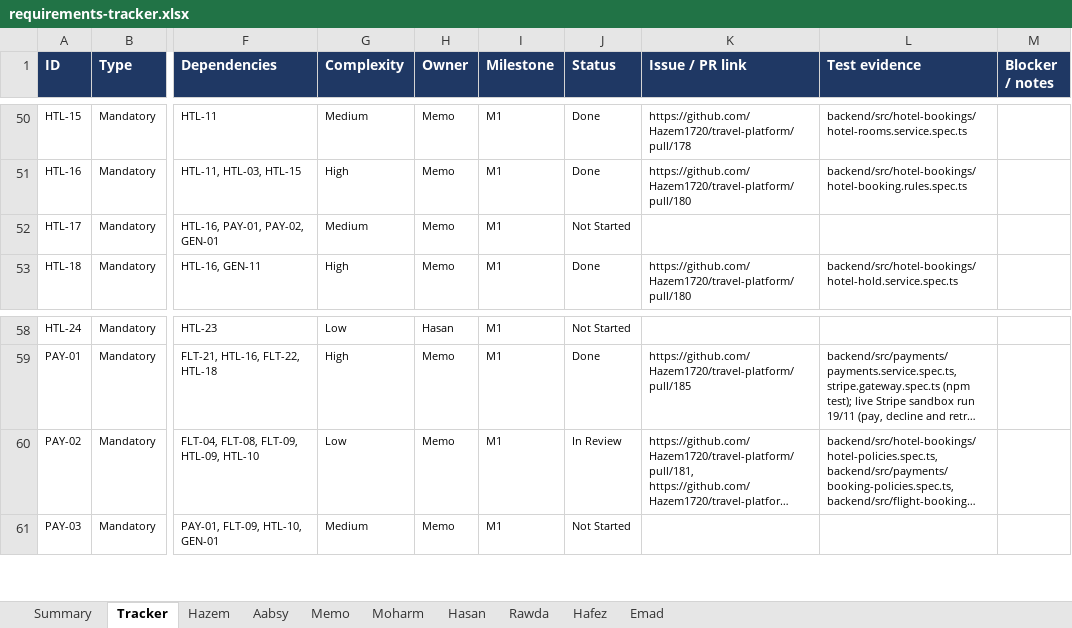
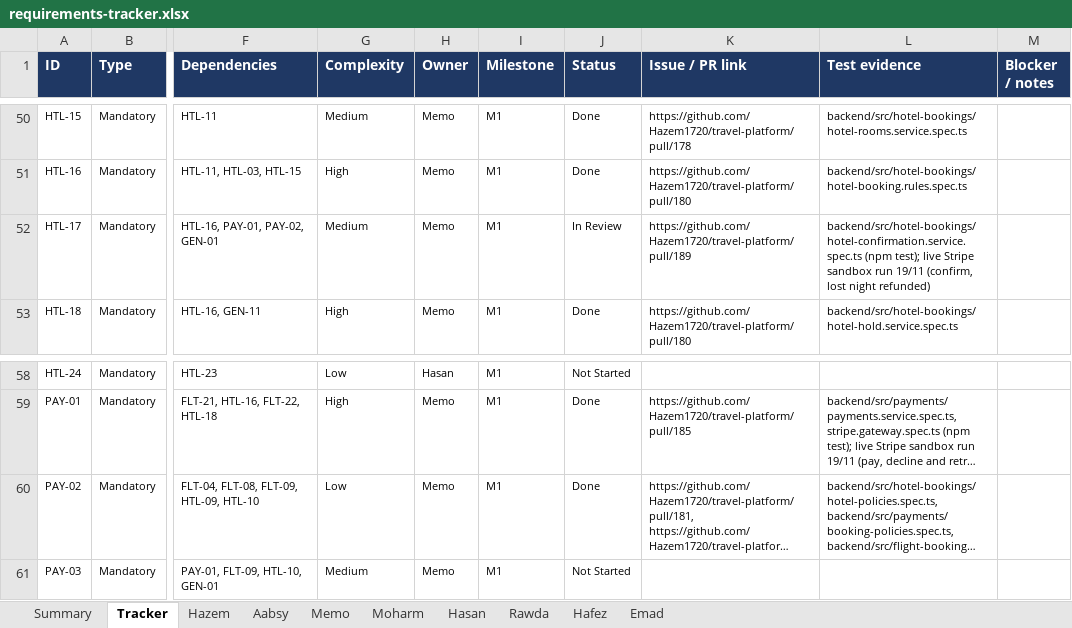
Before and after one commit to Hazem1720/travel-platform, an Excel workbook: docs/requirements/requirements-tracker.xlsx, sheet Tracker, drawn as a sheet; only a part is shown, gaps mark what is left out; long unchanged cells end in …; values as stored, in another font and other column widths than the file's, no borders; the diff names each change by its address in the sheet, - before the commit and + after, or states it on an @@ line.

```diff
--- a/docs/requirements/requirements-tracker.xlsx (sheet Tracker)
+++ b/docs/requirements/requirements-tracker.xlsx (sheet Tracker)
-J52 (Status): Not Started
+J52 (Status): In Review
-K52 (Issue / PR link): (empty)
+K52 (Issue / PR link): https://github.com/Hazem1720/travel-platform/pull/189
-L52 (Test evidence): (empty)
+L52 (Test evidence): backend/src/hotel-bookings/hotel-confirmation.service.spec.ts (npm test); live Stripe sandbox run 19/11 (confirm, lost night refunded)
-J60 (Status): In Review
+J60 (Status): Done
```
Also changed, not shown: sheet Summary, sheet Memo, 1 other file.
